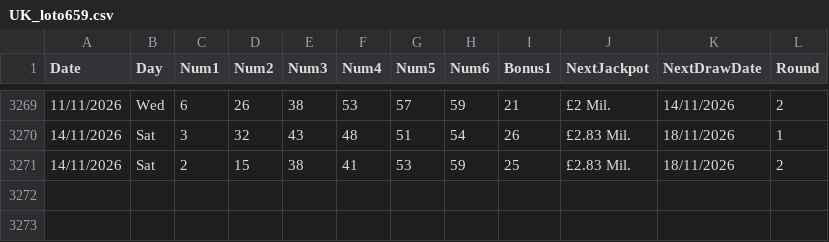
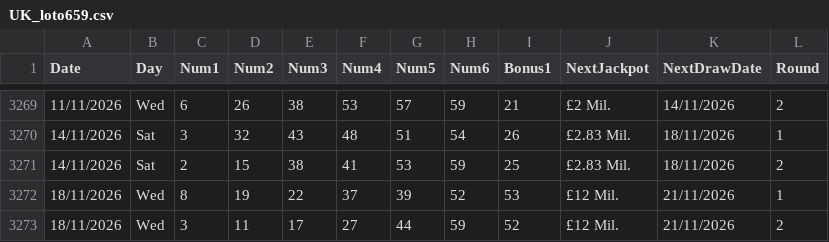
Before and after one commit to AndreiDus/lotoapp-data, a CSV file: data/uk/UK_loto659.csv, drawn as a sheet; only a part is shown, gaps mark what is left out; the diff names each change by its address in the sheet, - before the commit and + after, or states it on an @@ line.

Commit message:
Automated Sync: Updated latest draw data for UK Lotto

```diff
--- a/data/uk/UK_loto659.csv
+++ b/data/uk/UK_loto659.csv
+row 3272: 18/11/2026 | Wed | 8 | 19 | 22 | 37 | 39 | 52 | 53 | £12 Mil. | 21/11/2026 | 1
+row 3273: 18/11/2026 | Wed | 3 | 11 | 17 | 27 | 44 | 59 | 52 | £12 Mil. | 21/11/2026 | 2
```
